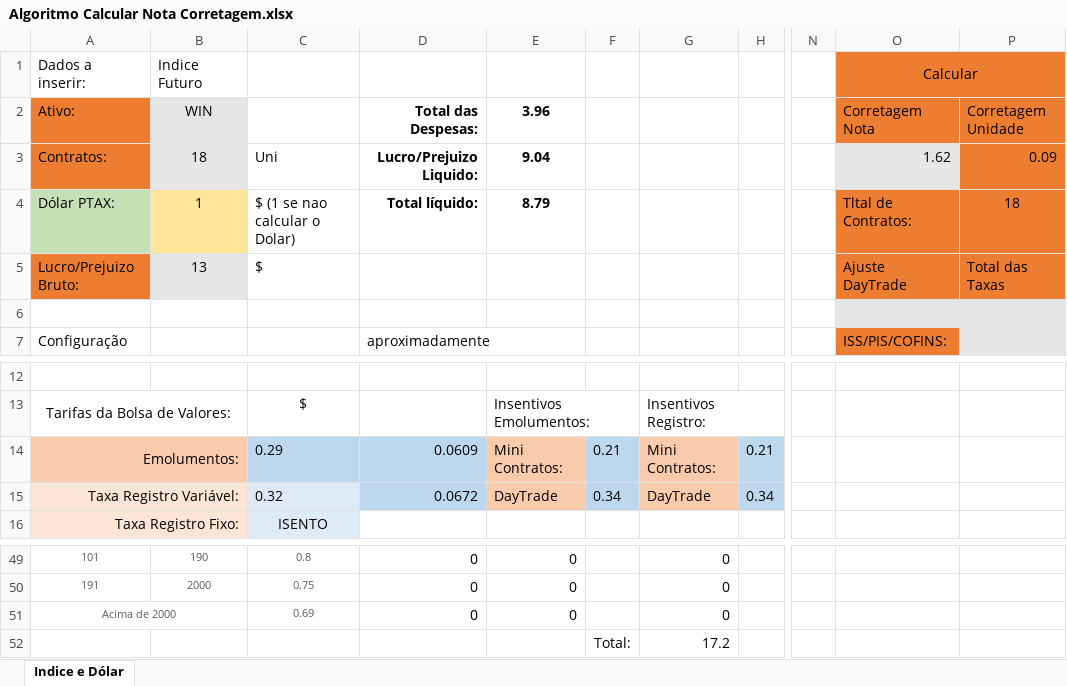
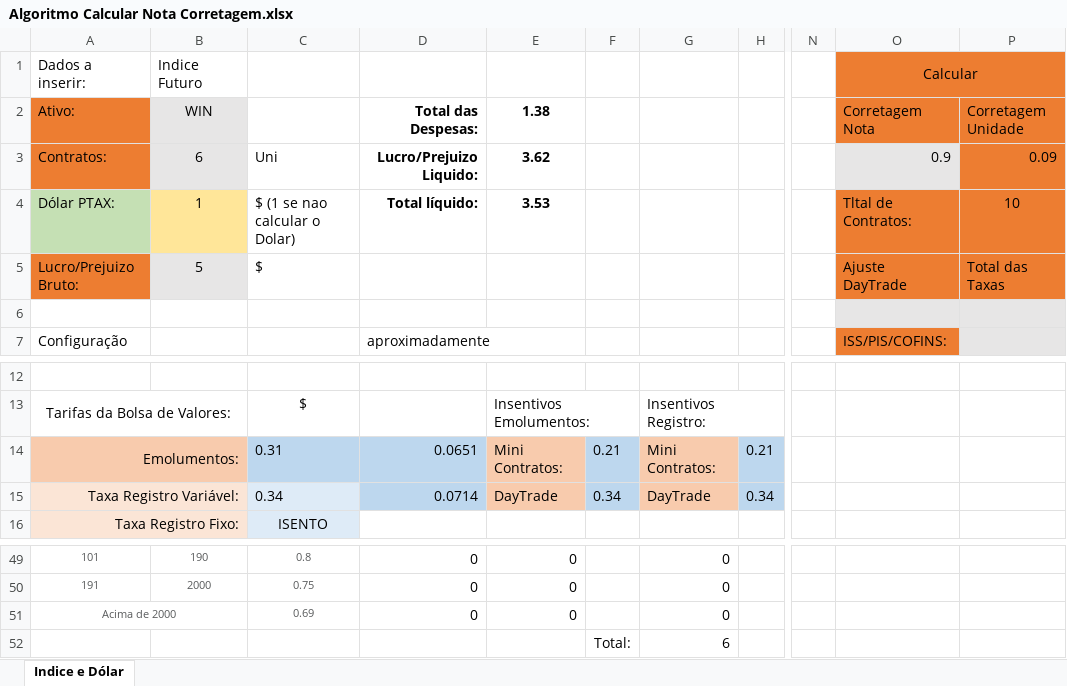
Before and after one commit to car7os/Traders, an Excel workbook: Projeto Traders/Projeto Algoritmos/Algoritmo Calcular Nota Corretagem.xlsx, sheet Indice e Dólar, drawn as a sheet; only a part is shown, gaps mark what is left out; values as stored, in another font and other column widths than the file's, no borders; the diff covers the shown part only; the diff names each change by its address in the sheet, - before the commit and + after, or states it on an @@ line.

```diff
--- a/Projeto Traders/Projeto Algoritmos/Algoritmo Calcular Nota Corretagem.xlsx (sheet Indice e Dólar)
+++ b/Projeto Traders/Projeto Algoritmos/Algoritmo Calcular Nota Corretagem.xlsx (sheet Indice e Dólar)
-E2: 3.96
+E2: 1.38
-B3: 18
+B3: 6
-E3: 9.04
+E3: 3.62
-O3: 1.62
+O3: 0.9
-E4: 8.79
+E4: 3.53
-P4: 18
+P4: 10
-B5: 13
+B5: 5
-C14: 0.29
+C14: 0.31
-D14: 0.0609
+D14: 0.0651
-C15: 0.32
+C15: 0.34
-D15: 0.0672
+D15: 0.0714
-G52: 17.2
+G52: 6
```
Also changed, not shown: 33 edited cells elsewhere in this sheet, Projeto Traders/Projeto Algoritmos/Algoritmo Operações.xlsx.
